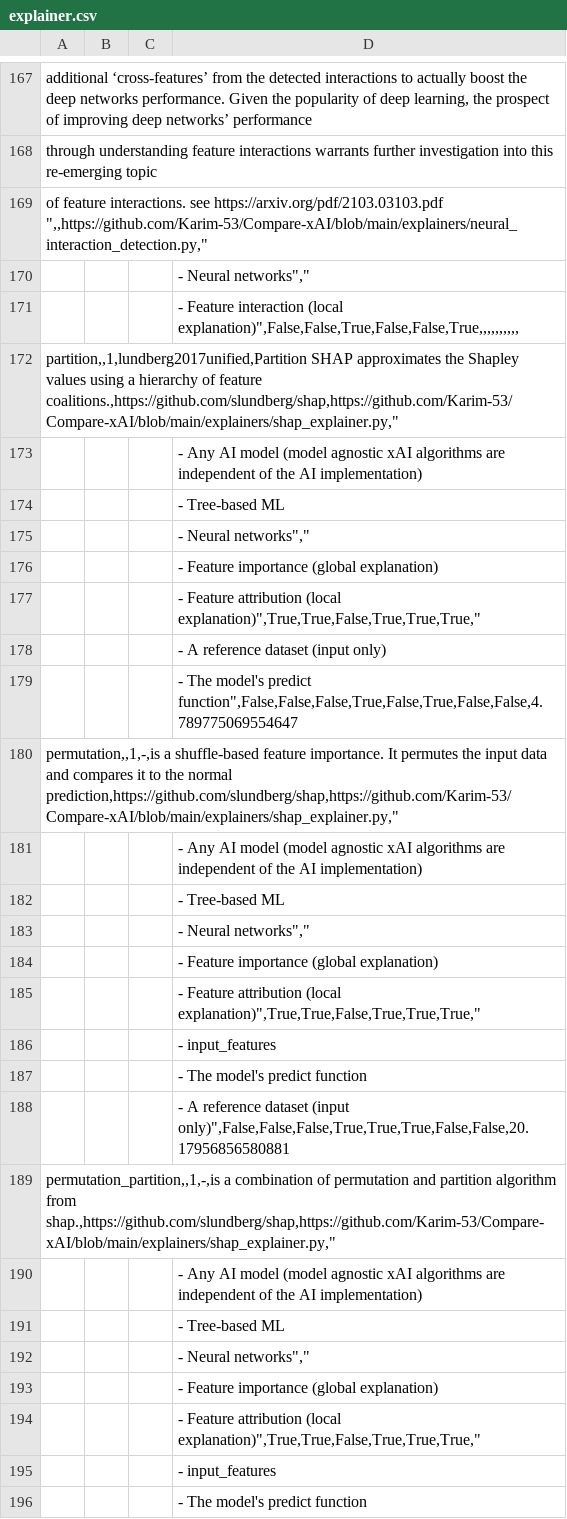
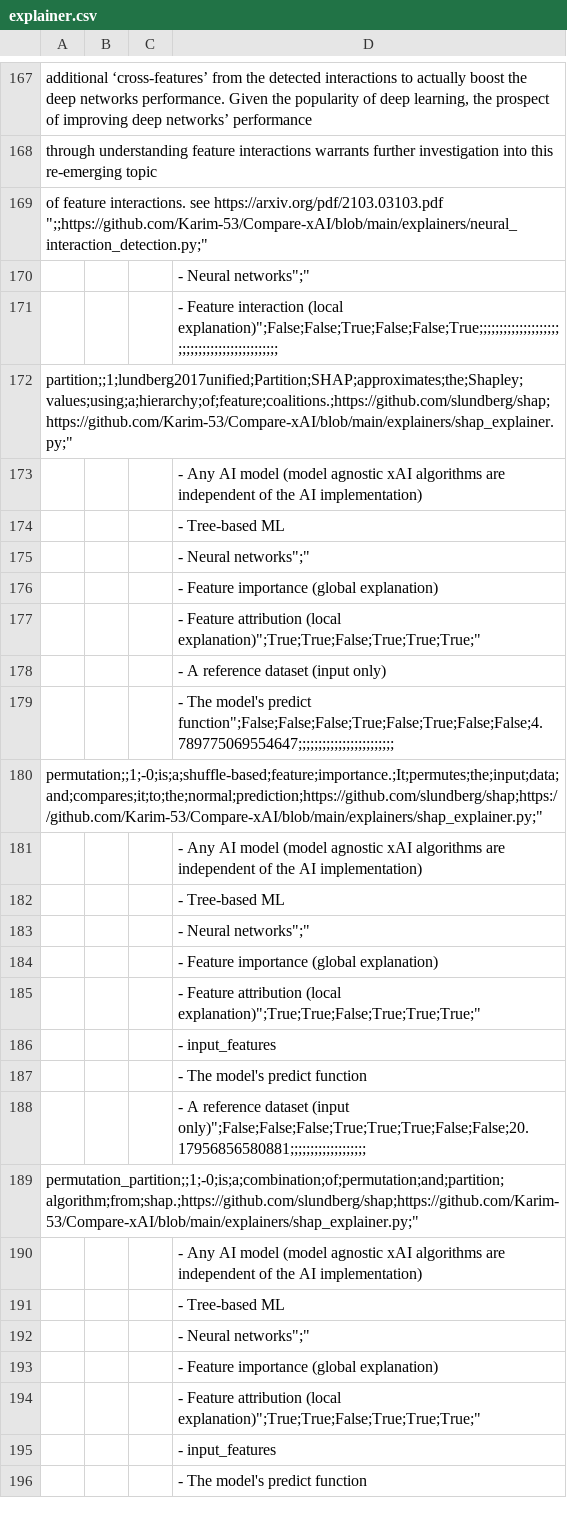
Before and after one commit to Karim-53/Compare-xAI, a CSV file: data/03_experiment_output_aggregated/explainer.csv, drawn as a sheet; only a part is shown, gaps mark what is left out; the diff covers the shown part only.

Commit message:
updated explainer and paper for joint shap

```diff
--- a/data/03_experiment_output_aggregated/explainer.csv
+++ b/data/03_experiment_output_aggregated/explainer.csv
@@ -168,28 +168,28 @@ additional ‘cross-features’ from the detected interactions to actually boost
 through understanding feature interactions warrants further investigation into this re-emerging topic
-of feature interactions. see https://arxiv.org/pdf/2103.03103.pdf ",,https://github.com/Karim-53/Compare-xAI/blob/main/explainers/neural_interaction_detection.py,"
-			 - Neural networks","
-			 - Feature interaction (local explanation)",False,False,True,False,False,True,,,,,,,,,,
-partition,,1,lundberg2017unified,Partition SHAP approximates the Shapley values using a hierarchy of feature coalitions.,https://github.com/slundberg/shap,https://github.com/Karim-53/Compare-xAI/blob/main/explainers/shap_explainer.py,"
+of feature interactions. see https://arxiv.org/pdf/2103.03103.pdf ";;https://github.com/Karim-53/Compare-xAI/blob/main/explainers/neural_interaction_detection.py;"
+			 - Neural networks";"
+			 - Feature interaction (local explanation)";False;False;True;False;False;True;;;;;;;;;;;;;;;;;;;;;;;;;;;;;;;;;;;;;;;;;;;;;
+partition;;1;lundberg2017unified;Partition;SHAP;approximates;the;Shapley;values;using;a;hierarchy;of;feature;coalitions.;https://github.com/slundberg/shap;https://github.com/Karim-53/Compare-xAI/blob/main/explainers/shap_explainer.py;"
 			 - Any AI model (model agnostic xAI algorithms are independent of the AI implementation)
 			 - Tree-based ML
-			 - Neural networks","
+			 - Neural networks";"
 			 - Feature importance (global explanation)
-			 - Feature attribution (local explanation)",True,True,False,True,True,True,"
+			 - Feature attribution (local explanation)";True;True;False;True;True;True;"
 			 - A reference dataset (input only)
-			 - The model's predict function",False,False,False,True,False,True,False,False,4.789775069554647
-permutation,,1,-,is a shuffle-based feature importance. It permutes the input data and compares it to the normal prediction,https://github.com/slundberg/shap,https://github.com/Karim-53/Compare-xAI/blob/main/explainers/shap_explainer.py,"
+			 - The model's predict function";False;False;False;True;False;True;False;False;4.789775069554647;;;;;;;;;;;;;;;;;;;;;;;;
+permutation;;1;-0;is;a;shuffle-based;feature;importance.;It;permutes;the;input;data;and;compares;it;to;the;normal;prediction;https://github.com/slundberg/shap;https://github.com/Karim-53/Compare-xAI/blob/main/explainers/shap_explainer.py;"
 			 - Any AI model (model agnostic xAI algorithms are independent of the AI implementation)
 			 - Tree-based ML
-			 - Neural networks","
+			 - Neural networks";"
 			 - Feature importance (global explanation)
-			 - Feature attribution (local explanation)",True,True,False,True,True,True,"
+			 - Feature attribution (local explanation)";True;True;False;True;True;True;"
 			 - input_features
 			 - The model's predict function
-			 - A reference dataset (input only)",False,False,False,True,True,True,False,False,20.17956856580881
-permutation_partition,,1,-,is a combination of permutation and partition algorithm from shap.,https://github.com/slundberg/shap,https://github.com/Karim-53/Compare-xAI/blob/main/explainers/shap_explainer.py,"
+			 - A reference dataset (input only)";False;False;False;True;True;True;False;False;20.17956856580881;;;;;;;;;;;;;;;;;;;
+permutation_partition;;1;-0;is;a;combination;of;permutation;and;partition;algorithm;from;shap.;https://github.com/slundberg/shap;https://github.com/Karim-53/Compare-xAI/blob/main/explainers/shap_explainer.py;"
 			 - Any AI model (model agnostic xAI algorithms are independent of the AI implementation)
 			 - Tree-based ML
-			 - Neural networks","
+			 - Neural networks";"
 			 - Feature importance (global explanation)
-			 - Feature attribution (local explanation)",True,True,False,True,True,True,"
+			 - Feature attribution (local explanation)";True;True;False;True;True;True;"
 			 - input_features
```
Also changed, not shown: 1 added row and 147 edited cells elsewhere in this file, data/01_raw/explainer.csv, data/01_raw/paper.csv.
